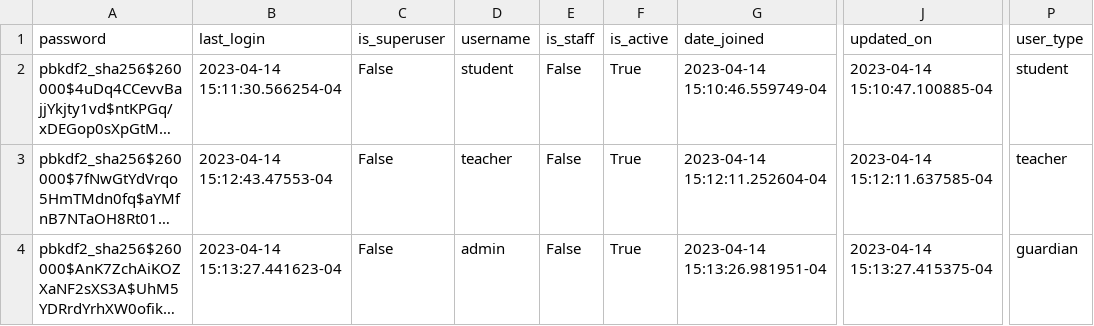
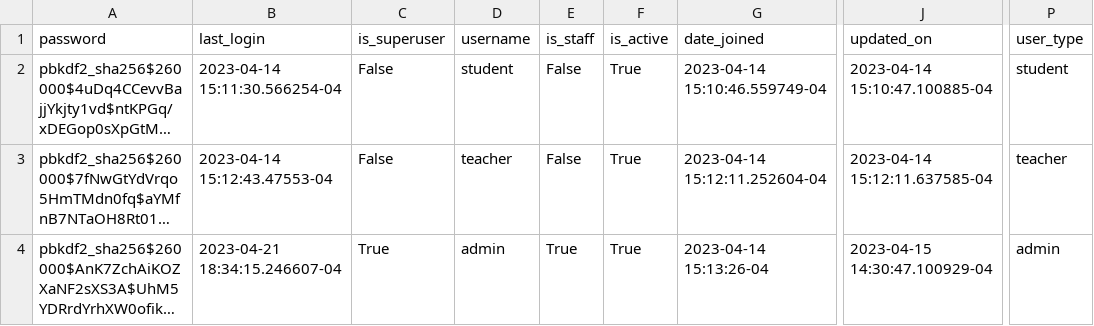
Before and after one commit to mit-esp/new-esp-website, a CSV file: SampleUserData.csv, drawn as a sheet; only a part is shown, gaps mark what is left out; long unchanged cells end in …; the diff names each change by its address in the sheet, - before the commit and + after, or states it on an @@ line.

Commit message:
bugfix for admin and teacher roles

```diff
--- a/SampleUserData.csv
+++ b/SampleUserData.csv
-B4 (last_login): 2023-04-14 15:13:27.441623-04
+B4 (last_login): 2023-04-21 18:34:15.246607-04
-C4 (is_superuser): False
+C4 (is_superuser): True
-E4 (is_staff): False
+E4 (is_staff): True
-G4 (date_joined): 2023-04-14 15:13:26.981951-04
+G4 (date_joined): 2023-04-14 15:13:26-04
-J4 (updated_on): 2023-04-14 15:13:27.415375-04
+J4 (updated_on): 2023-04-15 14:30:47.100929-04
-P4 (user_type): guardian
+P4 (user_type): admin
```
